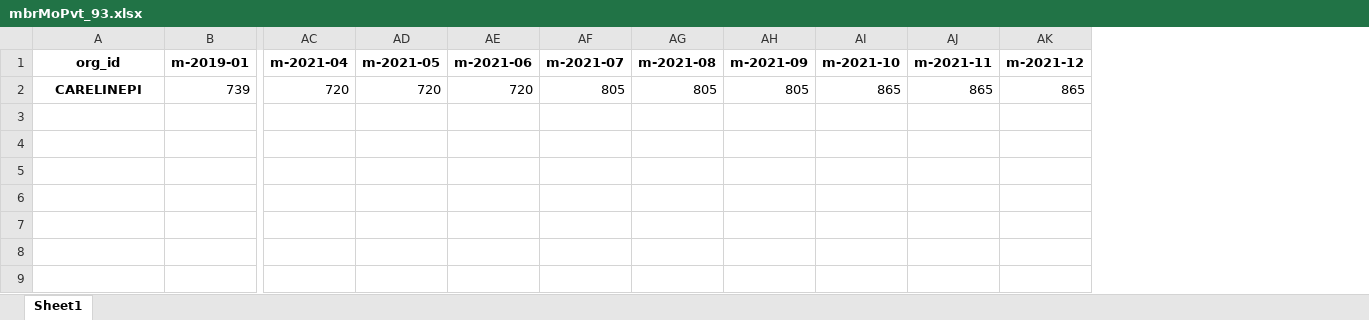
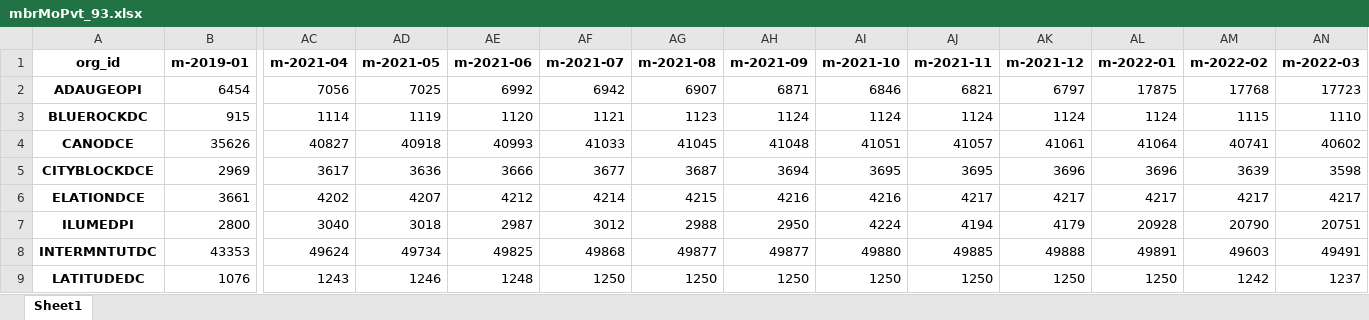
Before and after one commit to mikeoconnor-cj/pythonWrk, an Excel workbook: mbrMoPvt_93.xlsx, sheet Sheet1, drawn as a sheet; only a part is shown, gaps mark what is left out; values as stored, in another font and other column widths than the file's, no borders; removed rows and columns are numbered as before the commit, all else as after; rows hold the shown columns only; the diff names each change by its address in the sheet, - before the commit and + after, or states it on an @@ line.

```diff
--- a/mbrMoPvt_93.xlsx (sheet Sheet1)
+++ b/mbrMoPvt_93.xlsx (sheet Sheet1)
+column AL (m-2022-01), empty
+column AM (m-2022-02), empty
+column AN (m-2022-03), empty
-row 2: CARELINEPI | 739 | 720 | 720 | 720 | 805 | 805 | 805 | 865 | 865 | 865
+row 2: ADAUGEOPI | 6454 | 7056 | 7025 | 6992 | 6942 | 6907 | 6871 | 6846 | 6821 | 6797 | 17875 | 17768 | 17723
+row 3: BLUEROCKDC | 915 | 1114 | 1119 | 1120 | 1121 | 1123 | 1124 | 1124 | 1124 | 1124 | 1124 | 1115 | 1110
+row 4: CANODCE | 35626 | 40827 | 40918 | 40993 | 41033 | 41045 | 41048 | 41051 | 41057 | 41061 | 41064 | 40741 | 40602
+row 5: CITYBLOCKDCE | 2969 | 3617 | 3636 | 3666 | 3677 | 3687 | 3694 | 3695 | 3695 | 3696 | 3696 | 3639 | 3598
+row 6: ELATIONDCE | 3661 | 4202 | 4207 | 4212 | 4214 | 4215 | 4216 | 4216 | 4217 | 4217 | 4217 | 4217 | 4217
+row 7: ILUMEDPI | 2800 | 3040 | 3018 | 2987 | 3012 | 2988 | 2950 | 4224 | 4194 | 4179 | 20928 | 20790 | 20751
+row 8: INTERMNTUTDC | 43353 | 49624 | 49734 | 49825 | 49868 | 49877 | 49877 | 49880 | 49885 | 49888 | 49891 | 49603 | 49491
+row 9: LATITUDEDC | 1076 | 1243 | 1246 | 1248 | 1250 | 1250 | 1250 | 1250 | 1250 | 1250 | 1250 | 1242 | 1237
```
Also changed, not shown: mbrMoPvt_94.xlsx, 1 other file.
